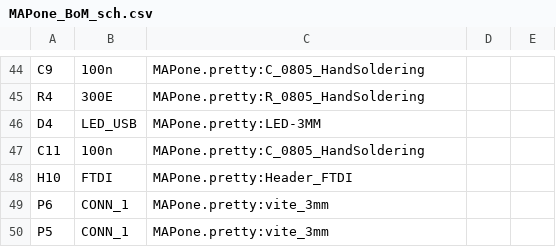
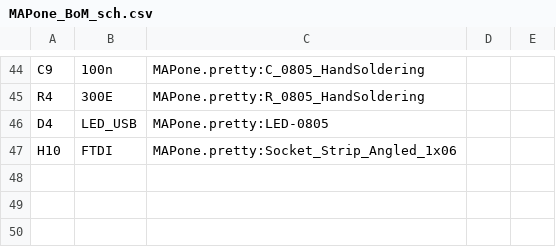
Before and after one commit to MakersAsylumIndia/MAPone, a CSV file: kicad/MAPone_BoM_sch.csv, drawn as a sheet; only a part is shown, gaps mark what is left out.

Commit message:
MAPone made MAPusart smaller

```diff
--- a/kicad/MAPone_BoM_sch.csv
+++ b/kicad/MAPone_BoM_sch.csv
@@ -45,6 +45,3 @@ C9,100n,MAPone.pretty:C_0805_HandSoldering,
 R4,300E,MAPone.pretty:R_0805_HandSoldering,
-D4,LED_USB,MAPone.pretty:LED-3MM,
-C11,100n,MAPone.pretty:C_0805_HandSoldering,
-H10,FTDI,MAPone.pretty:Header_FTDI,
-P6,CONN_1,MAPone.pretty:vite_3mm,
-P5,CONN_1,MAPone.pretty:vite_3mm,
+D4,LED_USB,MAPone.pretty:LED-0805,
+H10,FTDI,MAPone.pretty:Socket_Strip_Angled_1x06,
```
Also changed, not shown: 27 other files.
